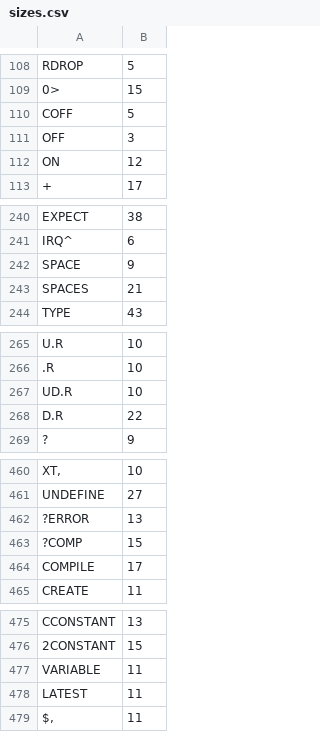
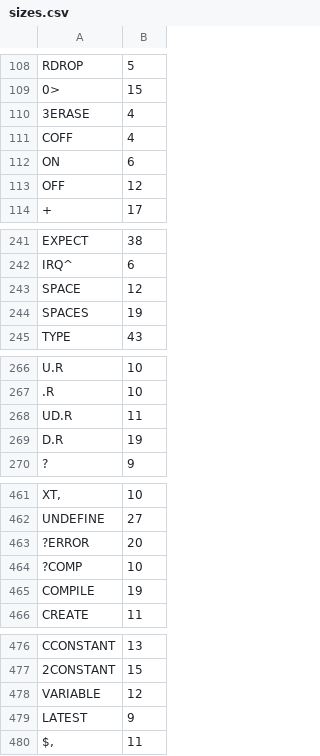
Before and after one commit to chitselb/pettil, a CSV file: docs/sizes.csv, drawn as a sheet; only a part is shown, gaps mark what is left out; removed rows and columns are numbered as before the commit, all else as after; the diff covers the shown part only; the diff names each change by its address in the sheet, - before the commit and + after, or states it on an @@ line.

```diff
--- a/docs/sizes.csv
+++ b/docs/sizes.csv
+row 110: 3ERASE | 4
-B111: 5
+B111: 4
-row 111: OFF | 3
-B112: 12
+B112: 6
+row 113: OFF | 12
-B243: 9
+B243: 12
-B244: 21
+B244: 19
-B268: 10
+B268: 11
-B269: 22
+B269: 19
-B463: 13
+B463: 20
-B464: 15
+B464: 10
-B465: 17
+B465: 19
-B478: 11
+B478: 12
-B479: 11
+B479: 9
```
Also changed, not shown: 11 edited cells elsewhere in this file, 8 other files.
